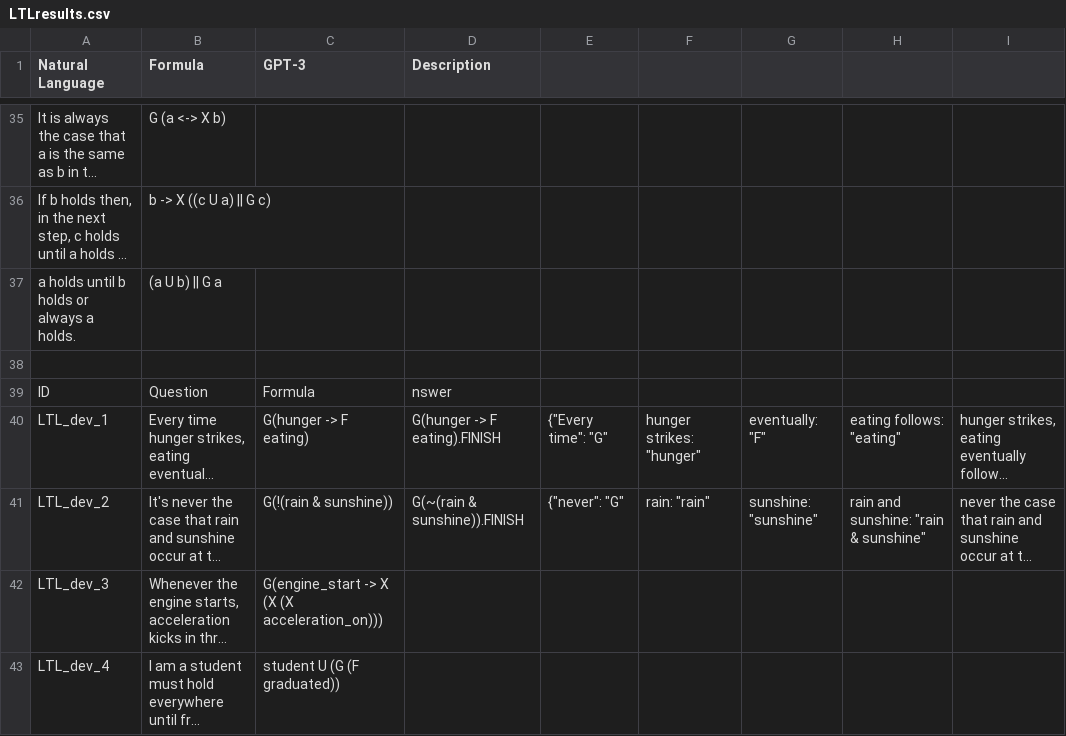
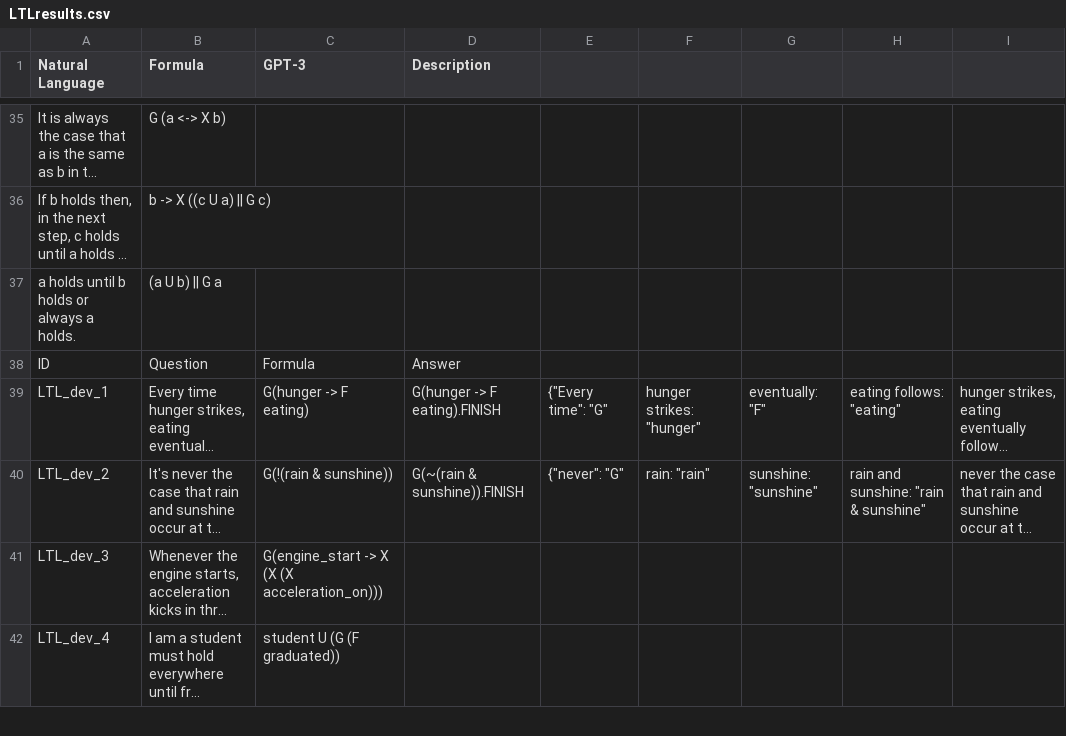
Before and after one commit to NSombekke/Logic-LLM, a CSV file: LTLresults.csv, drawn as a sheet; only a part is shown, gaps mark what is left out; long unchanged cells end in …; removed rows and columns are numbered as before the commit, all else as after; the diff names each change by its address in the sheet, - before the commit and + after, or states it on an @@ line.

Commit message:
Update LTLresults.csv

```diff
--- a/LTLresults.csv
+++ b/LTLresults.csv
-row 38: (empty)
-D38 (Description): nswer
+D38 (Description): Answer
```
